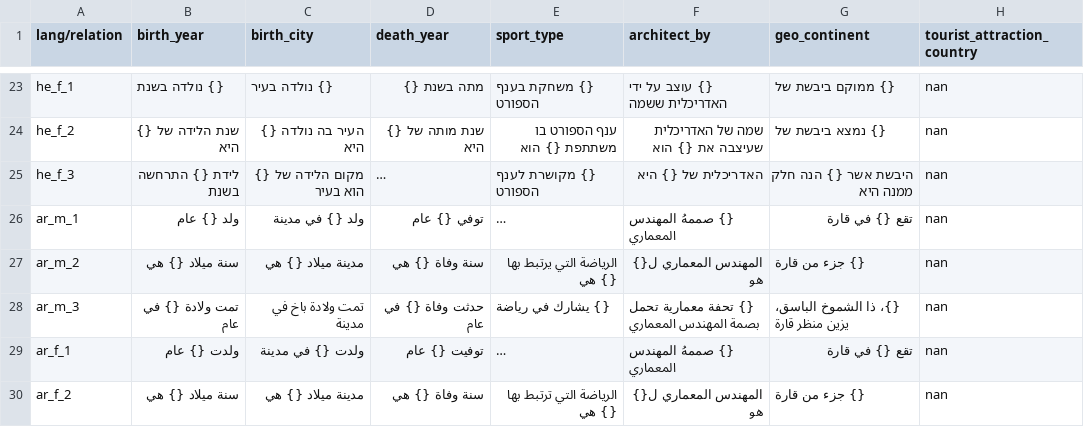
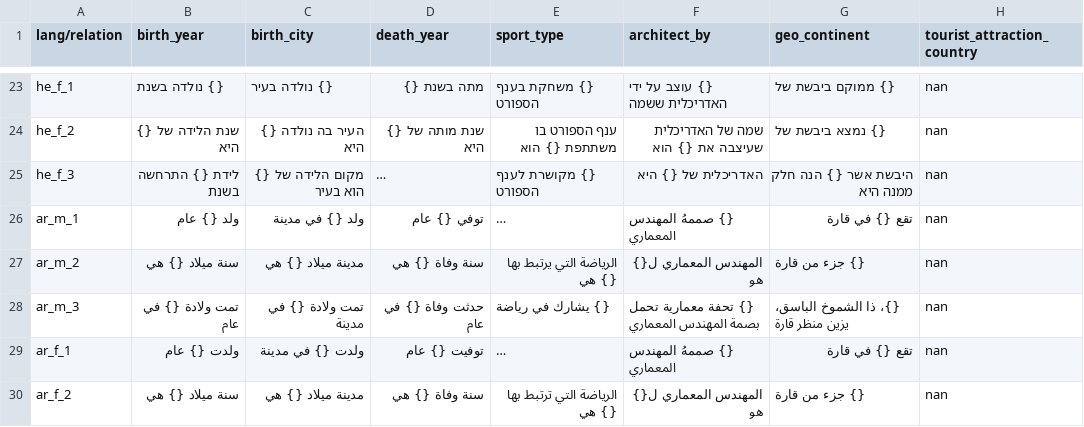
Before and after one commit to MaximIfergan/MKE, a CSV file: Dataset/dataset_templates.csv, drawn as a sheet; only a part is shown, gaps mark what is left out; long unchanged cells end in …; the diff names each change by its address in the sheet, - before the commit and + after, or states it on an @@ line.

```diff
--- a/Dataset/dataset_templates.csv
+++ b/Dataset/dataset_templates.csv
-C28 (birth_city): تمت ولادة باخ في مدينة
+C28 (birth_city): تمت ولادة {} في مدينة
```
Also changed, not shown: 4 other files.
